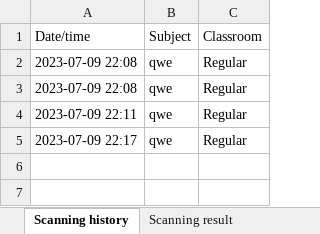
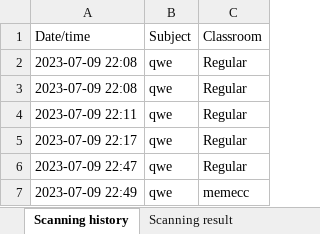
Before and after one commit to rizumiya/Program-Aplikasi, an Excel workbook: assets/datas/omray.xlsx, sheet Scanning history, drawn as a sheet; values as stored, in another font and other column widths than the file's, no borders; the diff names each change by its address in the sheet, - before the commit and + after, or states it on an @@ line.

```diff
--- a/assets/datas/omray.xlsx (sheet Scanning history)
+++ b/assets/datas/omray.xlsx (sheet Scanning history)
+row 6: 2023-07-09 22:47 | qwe | Regular
+row 7: 2023-07-09 22:49 | qwe | memecc
```
Also changed, not shown: 2 other files.
